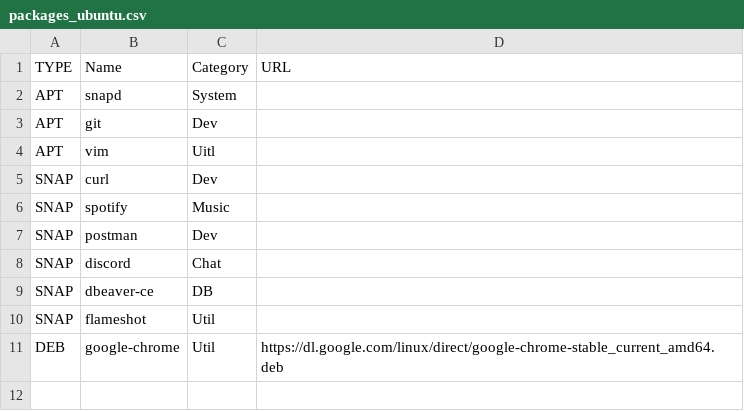
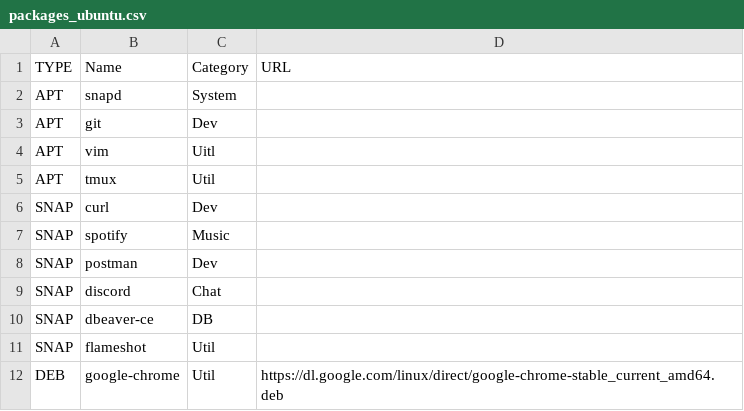
Before and after one commit to FernandoCelmer/dotfiles, a CSV file: setup/packages_ubuntu.csv, drawn as a sheet.

Commit message:
No Task - Add tmux

```diff
--- a/setup/packages_ubuntu.csv
+++ b/setup/packages_ubuntu.csv
@@ -4,2 +4,3 @@ APT, git, Dev,
 APT, vim, Uitl,
+APT, tmux, Util,
 SNAP, curl, Dev,
```
